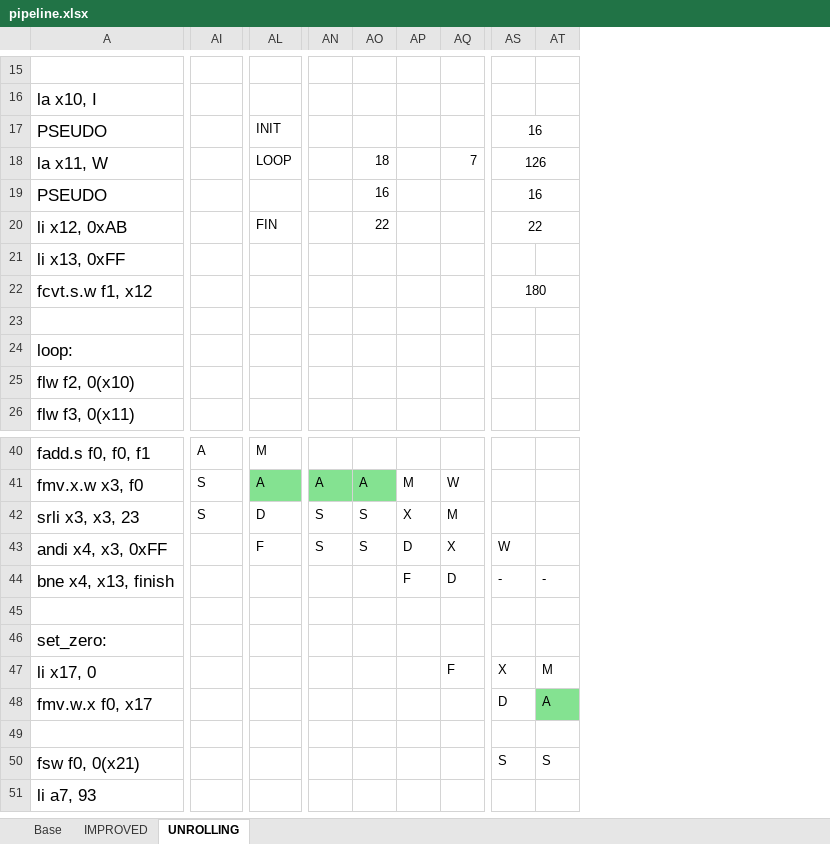
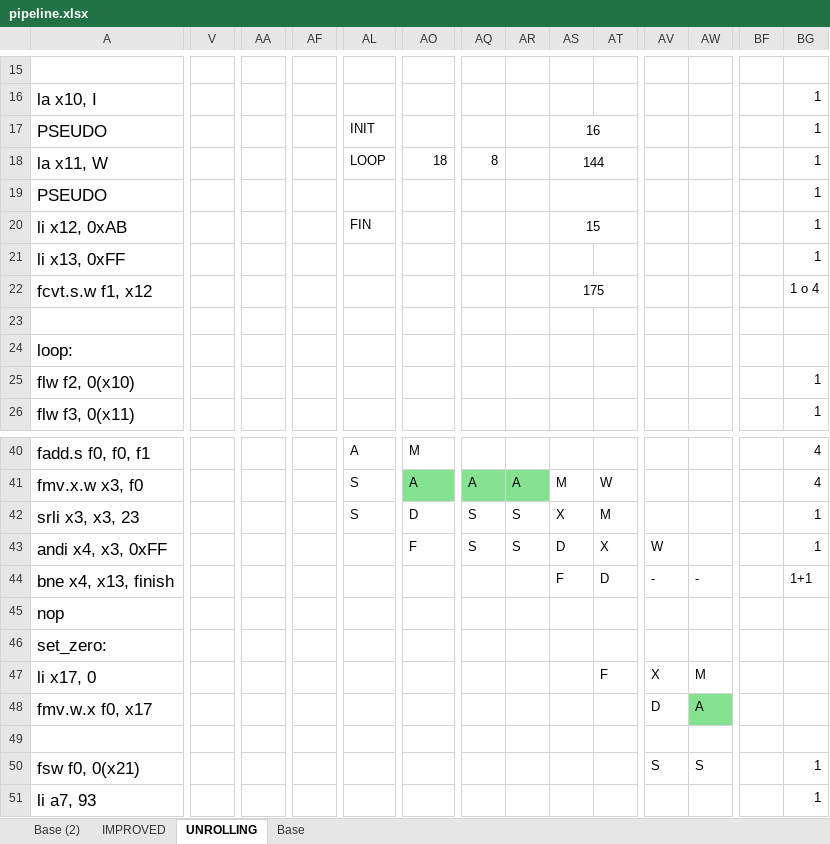
Before and after one commit to ongaroandrea/ase_riscv_gem5_sim, an Excel workbook: programs/lab_04/pipeline.xlsx, sheet UNROLLING, drawn as a sheet; only a part is shown, gaps mark what is left out; values as stored, in another font and other column widths than the file's, no borders; removed rows and columns are numbered as before the commit, all else as after; the diff covers the shown part only; the diff names each change by its address in the sheet, - before the commit and + after, or states it on an @@ line.

```diff
--- a/programs/lab_04/pipeline.xlsx (sheet UNROLLING)
+++ b/programs/lab_04/pipeline.xlsx (sheet UNROLLING)
+sheet tab: Base (2)
@@ sheet tab order changed: Base (2) | IMPROVED | UNROLLING | Base @@
+column V, empty
+column AA, empty
+column AF, empty
+column BF, empty
+column BG, rows 16-26: 1 | 1 | 1 | 1 | 1 | 1 | 1 o 4 |  |  | 1 | 1; rows 40-51: 4 | 4 | 1 | 1 | 1+1 |  |  |  |  |  | 1 | 1
-AL17: (empty)
+AL17: INIT
-AO17: INIT
+AO17: (empty)
-AS17: (empty)
+AS17: 16
+AS17:AT17 merged
-AV17: 16
+AV17: (empty)
-AS17:AT17 merged
-AL18: (empty)
+AL18: LOOP
-AO18: LOOP
+AO18: 18
-AQ18: (empty)
+AQ18: 8
-AR18: 18
+AR18: (empty)
-AS18: (empty)
+AS18: 144
+AS18:AT18 merged
-AT18: 7
+AT18: (empty)
-AV18: 126
+AV18: (empty)
-AS18:AT18 merged
-AR19: 16
+AR19: (empty)
+AS19:AT19 merged
-AV19: 16
+AV19: (empty)
-AS19:AT19 merged
-AL20: (empty)
+AL20: FIN
-AO20: FIN
+AO20: (empty)
-AR20: 22
+AR20: (empty)
-AS20: (empty)
+AS20: 15
+AS20:AT20 merged
-AV20: 22
+AV20: (empty)
-AS20:AT20 merged
-AS22: (empty)
+AS22: 175
+AS22:AT22 merged
-AV22: 180
+AV22: (empty)
-AS22:AT22 merged
-A45: (empty)
+A45: nop
```
Also changed, not shown: 2 added rows, 2 removed rows and 33 edited cells elsewhere in this sheet, sheet IMPROVED, sheet Base, charts or pictures, 41 other files.
